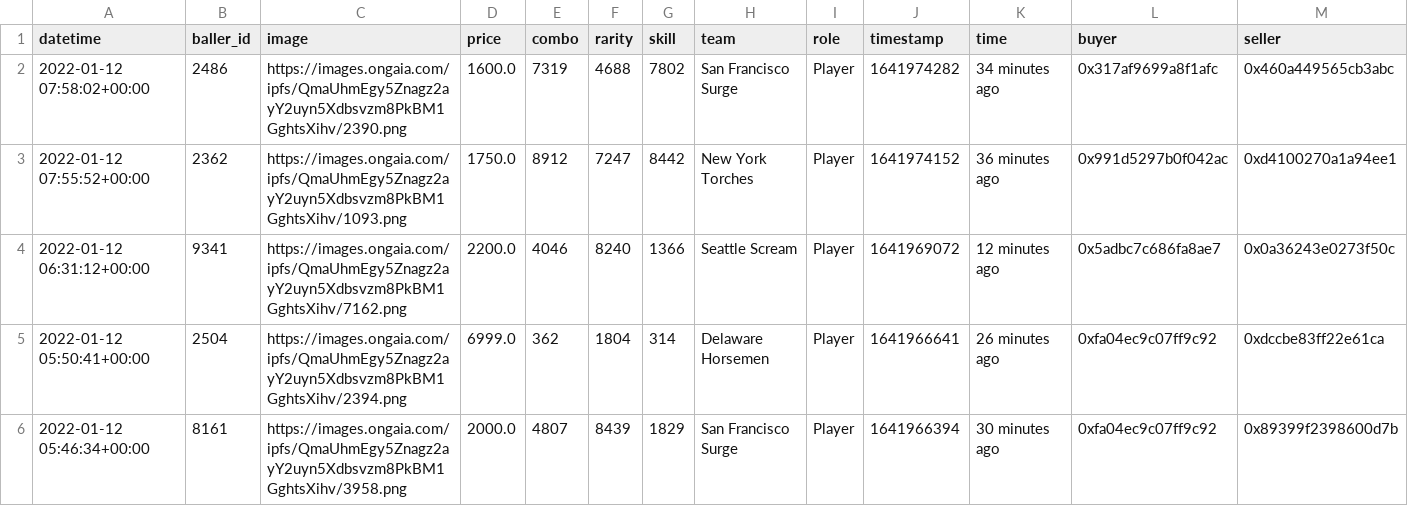
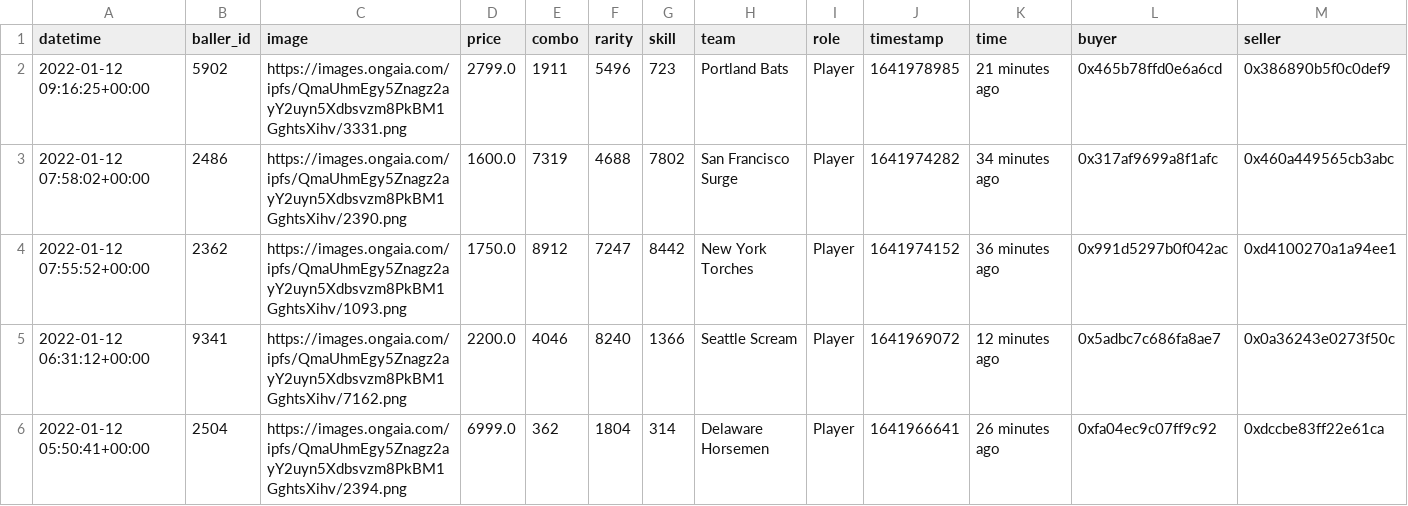
Before and after one commit to sburman/crypto-trait-viewer, a CSV file: ballerz/ballerz_sales_history.csv, drawn as a sheet; only a part is shown; the shorter side is filled out with more unchanged rows; rows hold the shown columns only; the diff names each change by its address in the sheet, - before the commit and + after, or states it on an @@ line.

Commit message:
Update history

```diff
--- a/ballerz/ballerz_sales_history.csv
+++ b/ballerz/ballerz_sales_history.csv
+row 2: 2022-01-12 09:16:25+00:00 | 5902 | https://images.ongaia.com/ipfs/QmaUhmEgy5Znagz2ayY2uyn5Xdbsvzm8PkBM1GghtsXihv/3331.png | 2799.0 | 1911 | 5496 | 723 | Portland Bats | Player | 1641978985 | 21 minutes ago | 0x465b78ffd0e6a6cd | 0x386890b5f0c0def9
```
